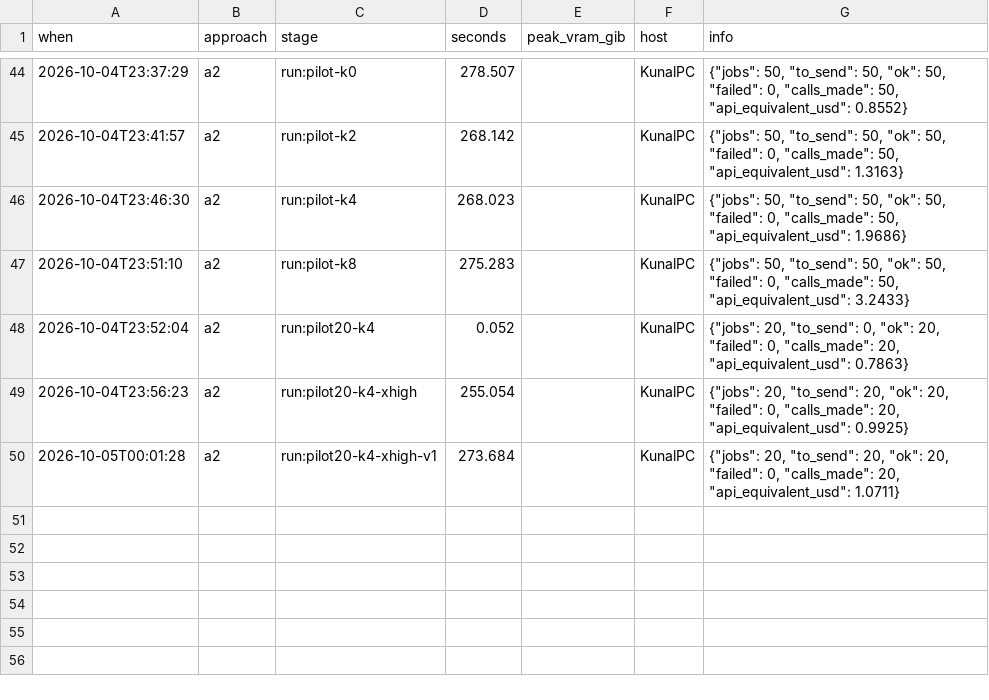
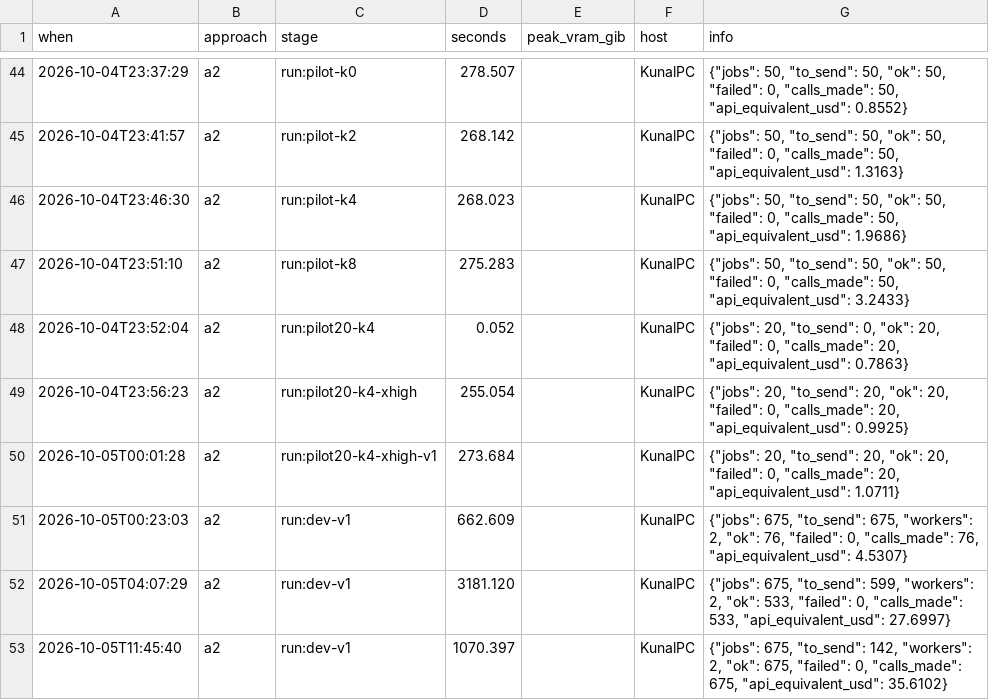
Before and after one commit to KuuNL/Argument-Mining, a CSV file: results/timing.csv, drawn as a sheet; only a part is shown, gaps mark what is left out.

```diff
--- a/results/timing.csv
+++ b/results/timing.csv
@@ -50 +50,4 @@ when,approach,stage,seconds,peak_vram_gib,host,info
 2026-10-05T00:01:28,a2,run:pilot20-k4-xhigh-v1,273.684,,KunalPC,"{""jobs"": 20, ""to_send"": 20, ""ok"": 20, ""failed"": 0, ""calls_made"": 20, ""api_equivalent_usd"": 1.0711}"
+2026-10-05T00:23:03,a2,run:dev-v1,662.609,,KunalPC,"{""jobs"": 675, ""to_send"": 675, ""workers"": 2, ""ok"": 76, ""failed"": 0, ""calls_made"": 76, ""api_equivalent_usd"": 4.5307}"
+2026-10-05T04:07:29,a2,run:dev-v1,3181.120,,KunalPC,"{""jobs"": 675, ""to_send"": 599, ""workers"": 2, ""ok"": 533, ""failed"": 0, ""calls_made"": 533, ""api_equivalent_usd"": 27.6997}"
+2026-10-05T11:45:40,a2,run:dev-v1,1070.397,,KunalPC,"{""jobs"": 675, ""to_send"": 142, ""workers"": 2, ""ok"": 675, ""failed"": 0, ""calls_made"": 675, ""api_equivalent_usd"": 35.6102}"
```
Also changed, not shown: 7 other files.
